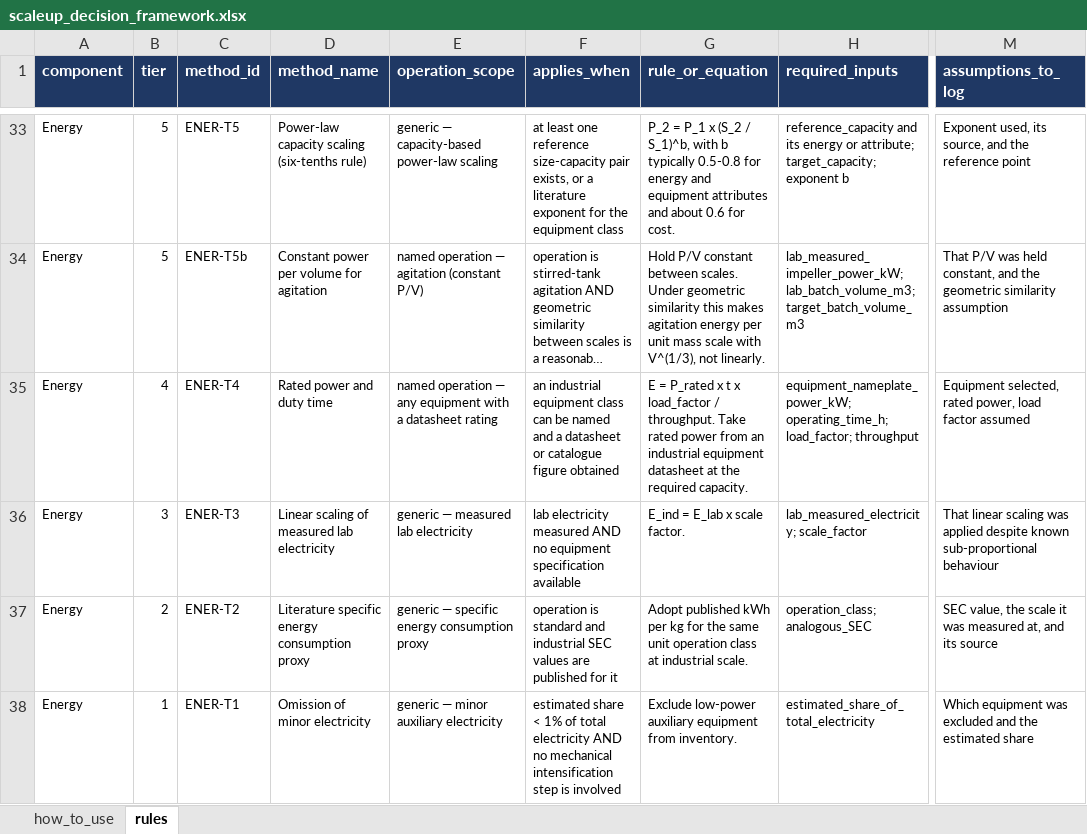
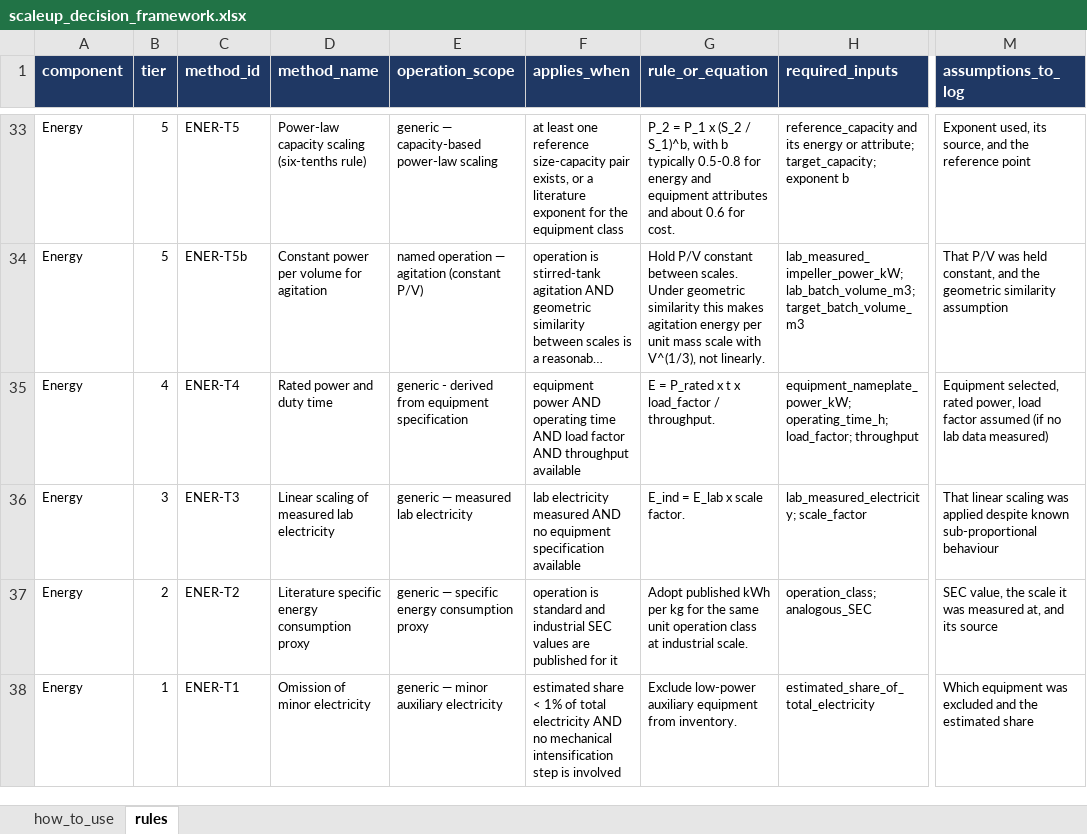
Before and after one commit to janecww/exante-agents, an Excel workbook: src/skills/scaleup_decision_framework.xlsx, sheet rules, drawn as a sheet; only a part is shown, gaps mark what is left out; long unchanged cells end in …; values as stored, in another font and other column widths than the file's, no borders; the diff names each change by its address in the sheet, - before the commit and + after, or states it on an @@ line.

```diff
--- a/src/skills/scaleup_decision_framework.xlsx (sheet rules)
+++ b/src/skills/scaleup_decision_framework.xlsx (sheet rules)
-E35 (operation_scope): named operation — any equipment with a datasheet rating
+E35 (operation_scope): generic - derived from equipment specification
-F35 (applies_when): an industrial equipment class can be named and a datasheet or catalogue figure obtained
+F35 (applies_when): equipment power AND operating time AND load factor AND throughput available
-G35 (rule_or_equation): …/ throughput. Take rated power from an industrial equipment datasheet at the required capacity.
+G35 (rule_or_equation): …/ throughput.
-M35 (assumptions_to_log): …factor assumed
+M35 (assumptions_to_log): …factor assumed (if no lab data measured)
```
Also changed, not shown: cases/02_MKS_completeness_UP_ultrasonication/laboratory_case_workbook.xlsx, 2 other files.
